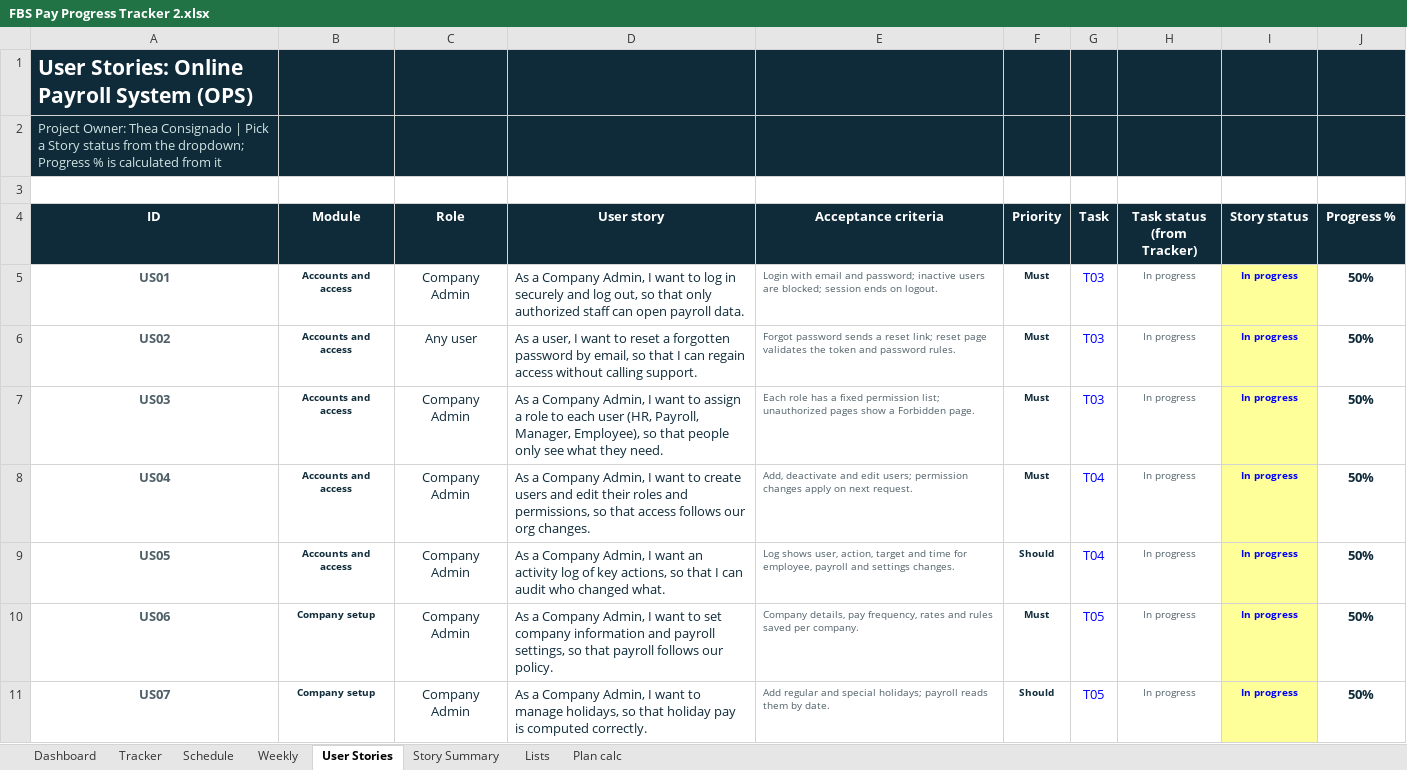
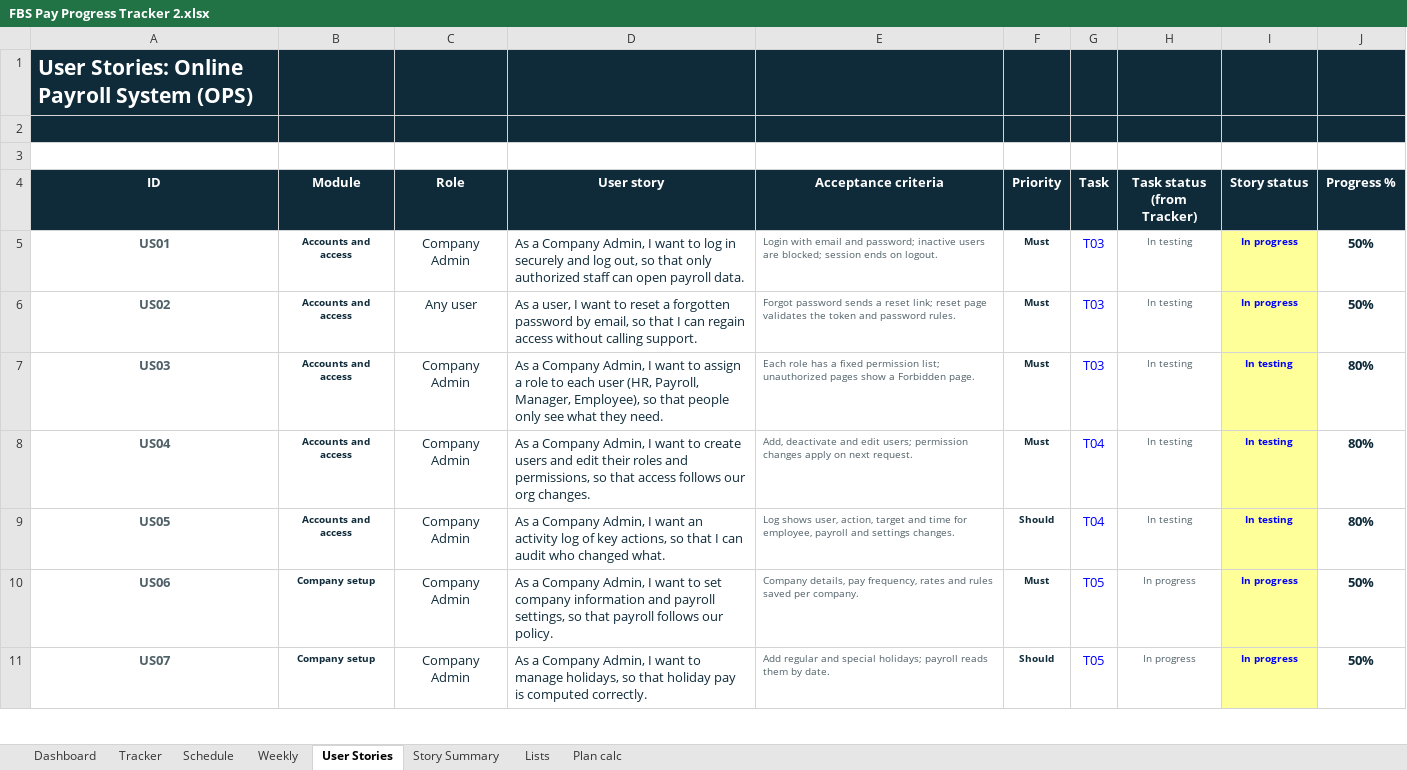
Before and after one commit to Cyrhina/clear-count, an Excel workbook: Claude outputs/FBS Pay Progress Tracker 2.xlsx, sheet User Stories, drawn as a sheet; only a part is shown; values as stored, in another font and other column widths than the file's, no borders; charts and pictures and conditional formats not drawn; the diff names each change by its address in the sheet, - before the commit and + after, or states it on an @@ line.

```diff
--- a/Claude outputs/FBS Pay Progress Tracker 2.xlsx (sheet User Stories)
+++ b/Claude outputs/FBS Pay Progress Tracker 2.xlsx (sheet User Stories)
-A2 (ID): Project Owner: Thea Consignado | Pick a Story status from the dropdown; Progress % is calculated from it
+A2 (ID): (empty)
-H5:H9 (Task status (from Tracker)): In progress
+H5:H9 (Task status (from Tracker)): In testing
-I7:I9 (Story status): In progress
+I7:I9 (Story status): In testing
-J7:J9 (Progress %): 50%
+J7:J9 (Progress %): 80%
```
Also changed, not shown: sheet Tracker, sheet Dashboard, sheet Schedule, sheet Story Summary, sheet Lists, sheet Weekly, 1 more sheet, 16 other files.
